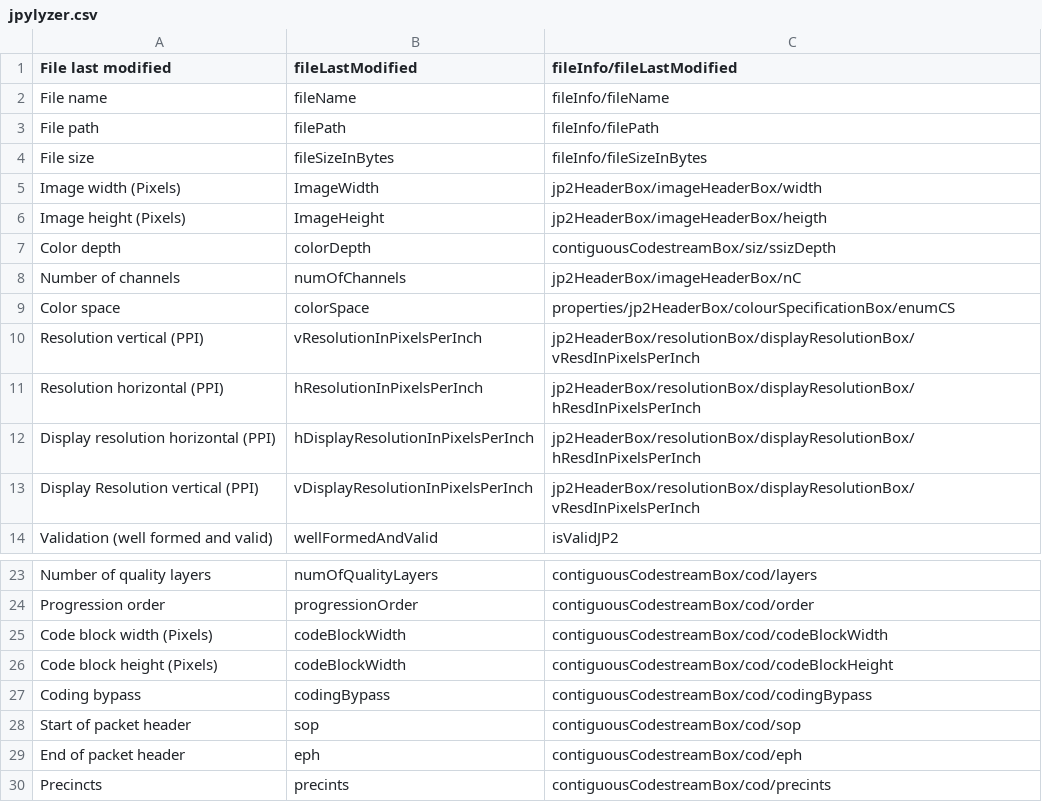
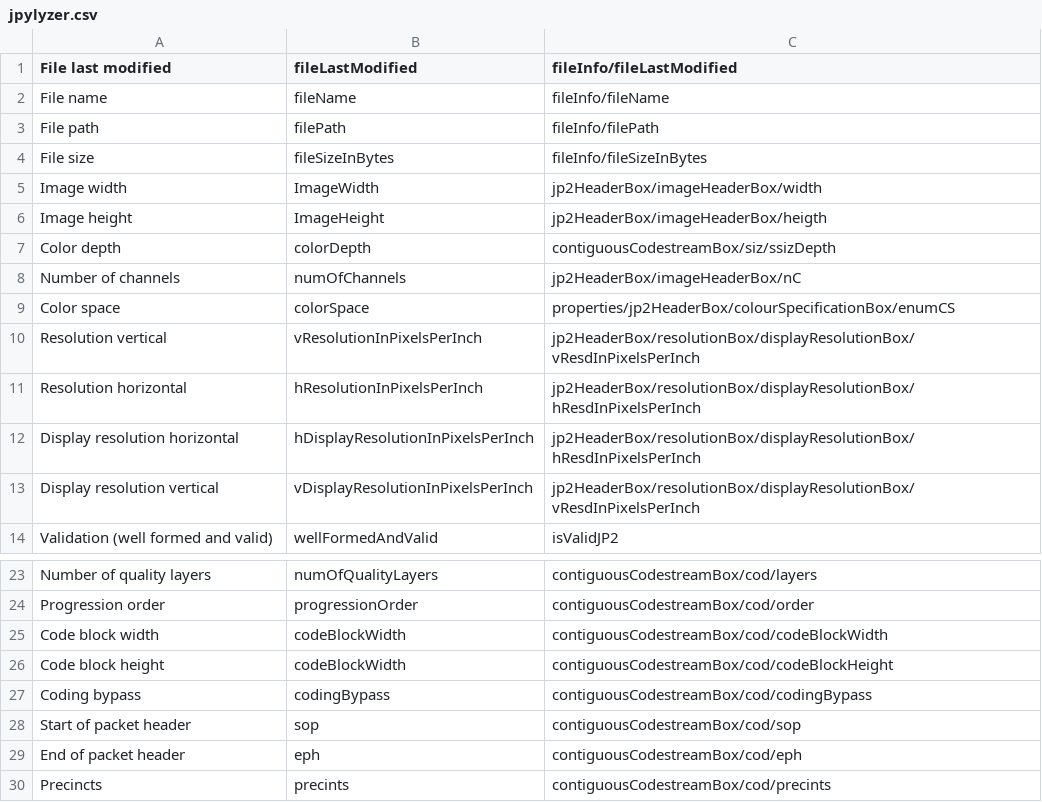
Before and after one commit to xrosecky/differ, a CSV file: docs/jpylyzer.csv, drawn as a sheet; only a part is shown, gaps mark what is left out.

```diff
--- a/docs/jpylyzer.csv
+++ b/docs/jpylyzer.csv
@@ -4,4 +4,4 @@
 "File size";"fileSizeInBytes";"fileInfo/fileSizeInBytes"
-"Image width (Pixels)";"ImageWidth";"jp2HeaderBox/imageHeaderBox/width"
-"Image height (Pixels)";"ImageHeight";"jp2HeaderBox/imageHeaderBox/heigth"
+"Image width";"ImageWidth";"jp2HeaderBox/imageHeaderBox/width"
+"Image height";"ImageHeight";"jp2HeaderBox/imageHeaderBox/heigth"
 "Color depth";"colorDepth";"contiguousCodestreamBox/siz/ssizDepth"
@@ -9,6 +9,6 @@
 "Color space";"colorSpace";"properties/jp2HeaderBox/colourSpecificationBox/enumCS"
-"Resolution vertical (PPI)";"vResolutionInPixelsPerInch";"jp2HeaderBox/resolutionBox/displayResolutionBox/vResdInPixelsPerInch"
-"Resolution horizontal (PPI)";"hResolutionInPixelsPerInch";"jp2HeaderBox/resolutionBox/displayResolutionBox/hResdInPixelsPerInch"
-"Display resolution horizontal (PPI)";"hDisplayResolutionInPixelsPerInch";"jp2HeaderBox/resolutionBox/displayResolutionBox/hResdInPixelsPerInch"
-"Display Resolution vertical (PPI)";"vDisplayResolutionInPixelsPerInch";"jp2HeaderBox/resolutionBox/displayResolutionBox/vResdInPixelsPerInch"
+"Resolution vertical";"vResolutionInPixelsPerInch";"jp2HeaderBox/resolutionBox/displayResolutionBox/vResdInPixelsPerInch"
+"Resolution horizontal";"hResolutionInPixelsPerInch";"jp2HeaderBox/resolutionBox/displayResolutionBox/hResdInPixelsPerInch"
+"Display resolution horizontal";"hDisplayResolutionInPixelsPerInch";"jp2HeaderBox/resolutionBox/displayResolutionBox/hResdInPixelsPerInch"
+"Display resolution vertical";"vDisplayResolutionInPixelsPerInch";"jp2HeaderBox/resolutionBox/displayResolutionBox/vResdInPixelsPerInch"
 "Validation (well formed and valid)";"wellFormedAndValid";"isValidJP2"
@@ -24,4 +24,4 @@
 "Progression order";"progressionOrder";"contiguousCodestreamBox/cod/order"
-"Code block width (Pixels)";"codeBlockWidth";"contiguousCodestreamBox/cod/codeBlockWidth"
-"Code block height (Pixels)";"codeBlockWidth";"contiguousCodestreamBox/cod/codeBlockHeight"
+"Code block width";"codeBlockWidth";"contiguousCodestreamBox/cod/codeBlockWidth"
+"Code block height";"codeBlockWidth";"contiguousCodestreamBox/cod/codeBlockHeight"
 "Coding bypass";"codingBypass";"contiguousCodestreamBox/cod/codingBypass"
```
Also changed, not shown: 18 other files.
